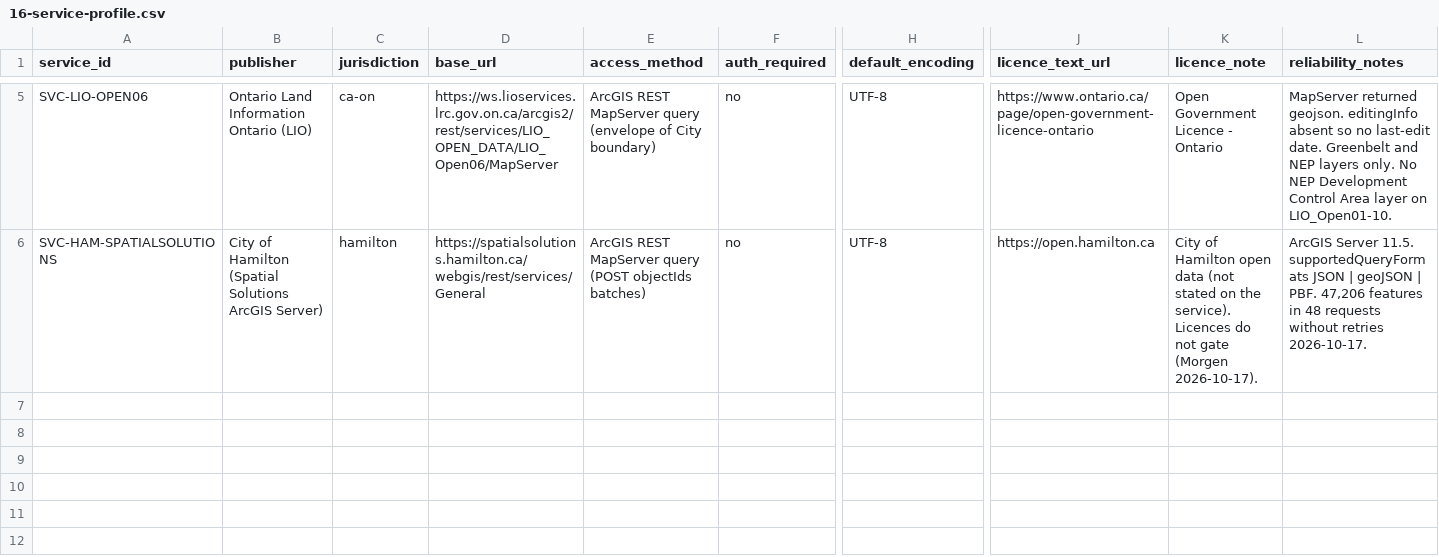
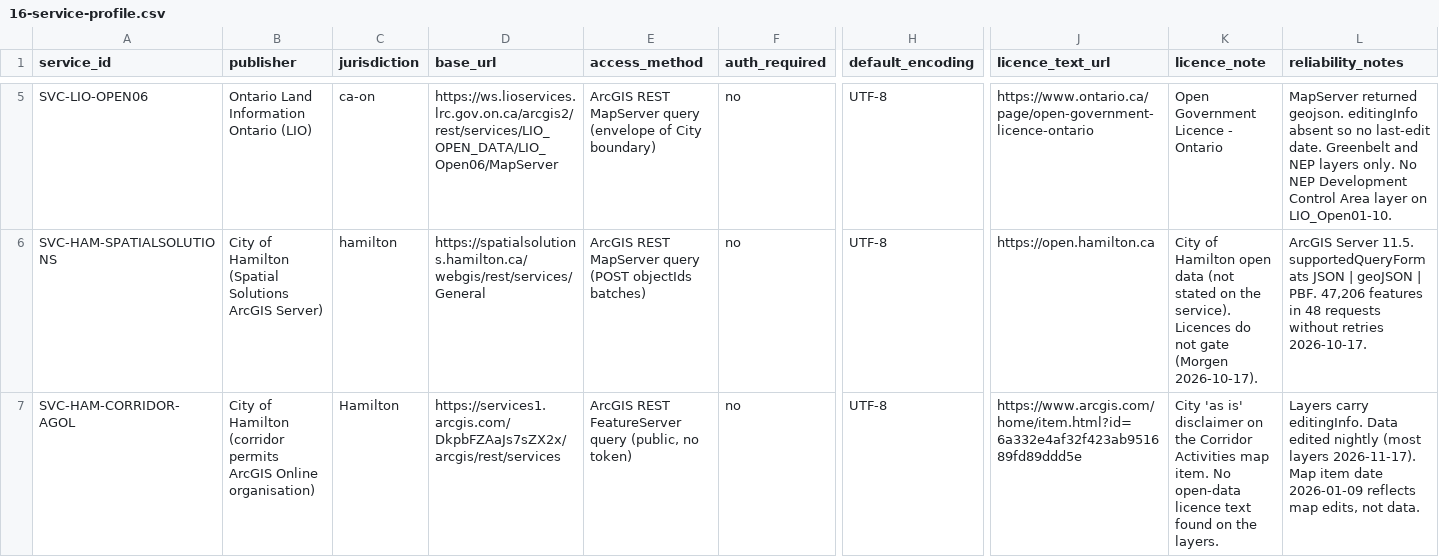
Before and after one commit to niagaraassembly/heavymap, a CSV file: Spreadsheets/16-service-profile.csv, drawn as a sheet; only a part is shown, gaps mark what is left out; rows hold the shown columns only; the diff names each change by its address in the sheet, - before the commit and + after, or states it on an @@ line.

```diff
--- a/Spreadsheets/16-service-profile.csv
+++ b/Spreadsheets/16-service-profile.csv
+row 7: SVC-HAM-CORRIDOR-AGOL | City of Hamilton (corridor permits ArcGIS Online organisation) | Hamilton | https://services1.arcgis.com/DkpbFZAaJs7sZX2x/arcgis/rest/services | ArcGIS REST FeatureServer query (public, no token) | no | UTF-8 | https://www.arcgis.com/home/item.html?id=6a332e4af32f423ab951689fd89ddd5e | City 'as is' disclaimer on the Corridor Activities map item. No open-data licence text found on the layers. | Layers carry editingInfo. Data edited nightly (most layers 2026-11-17). Map item date 2026-01-09 reflects map edits, not data.
```
Also changed, not shown: Spreadsheets/18-quirks-log.csv, Spreadsheets/19-process-insights.csv, 2 other files.
